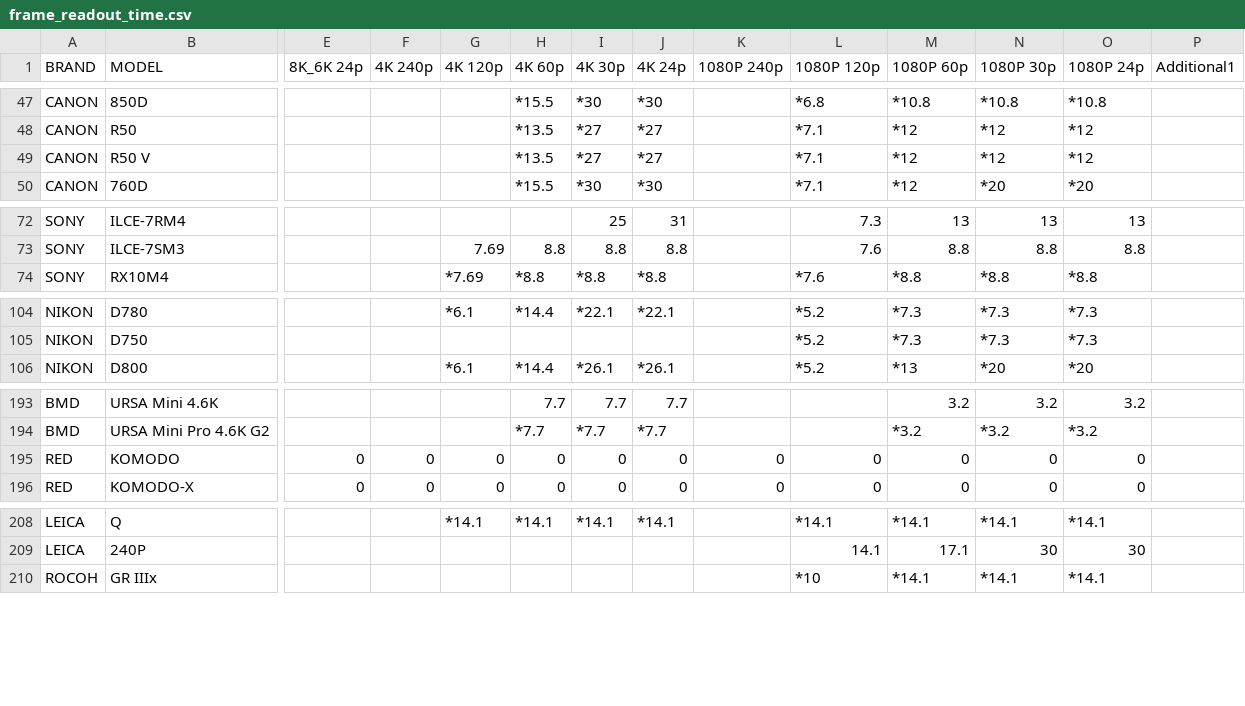
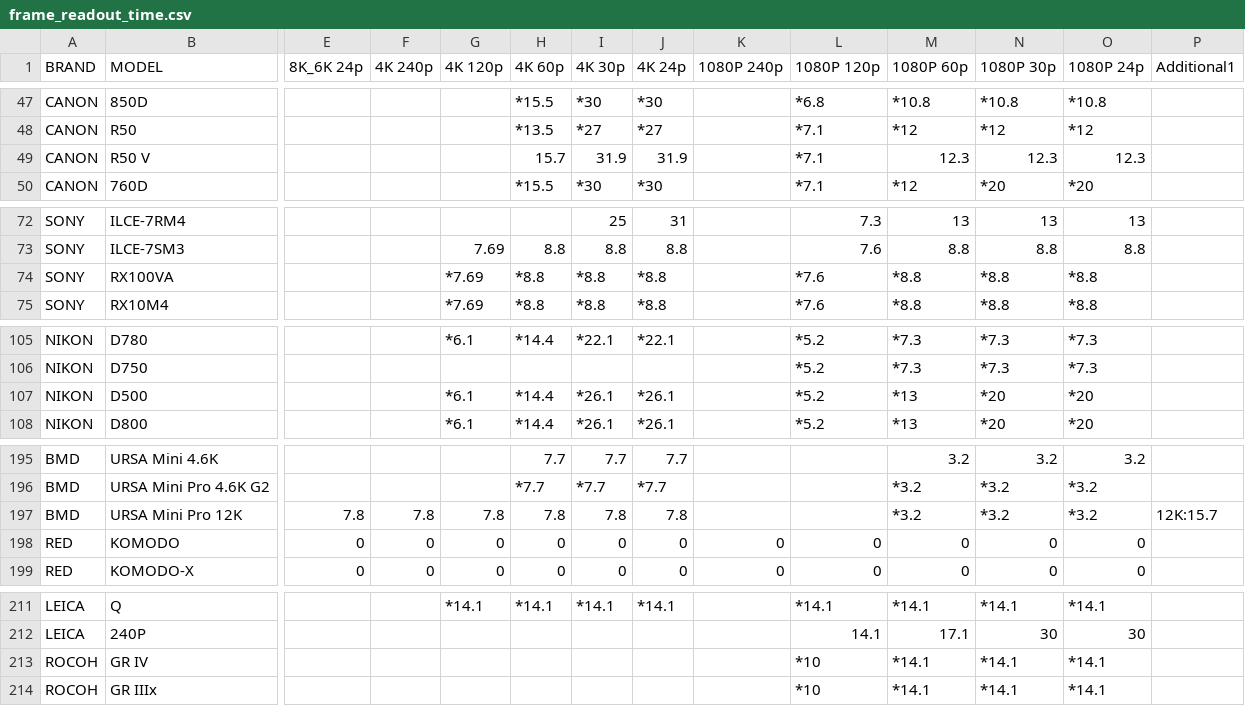
Before and after one commit to NiYien/docs, a CSV file: Update/frame_readout/frame_readout_time.csv, drawn as a sheet; only a part is shown, gaps mark what is left out; rows hold the shown columns only; the diff covers the shown part only; the diff names each change by its address in the sheet, - before the commit and + after, or states it on an @@ line.

```diff
--- a/Update/frame_readout/frame_readout_time.csv
+++ b/Update/frame_readout/frame_readout_time.csv
-H49 (4K 60p): *13.5
+H49 (4K 60p): 15.7
-I49 (4K 30p): *27
+I49 (4K 30p): 31.9
-J49 (4K 24p): *27
+J49 (4K 24p): 31.9
-M49 (1080P 60p): *12
+M49 (1080P 60p): 12.3
-N49 (1080P 30p): *12
+N49 (1080P 30p): 12.3
-O49 (1080P 24p): *12
+O49 (1080P 24p): 12.3
+row 74: SONY | RX100VA |  |  | *7.69 | *8.8 | *8.8 | *8.8 |  | *7.6 | *8.8 | *8.8 | *8.8
+row 107: NIKON | D500 |  |  | *6.1 | *14.4 | *26.1 | *26.1 |  | *5.2 | *13 | *20 | *20
+row 197: BMD | URSA Mini Pro 12K | 7.8 | 7.8 | 7.8 | 7.8 | 7.8 | 7.8 |  |  | *3.2 | *3.2 | *3.2 | 12K:15.7
+row 213: ROCOH | GR IV |  |  |  |  |  |  |  | *10 | *14.1 | *14.1 | *14.1
```
Also changed, not shown: 2 edited cells elsewhere in this file, 5 other files.
